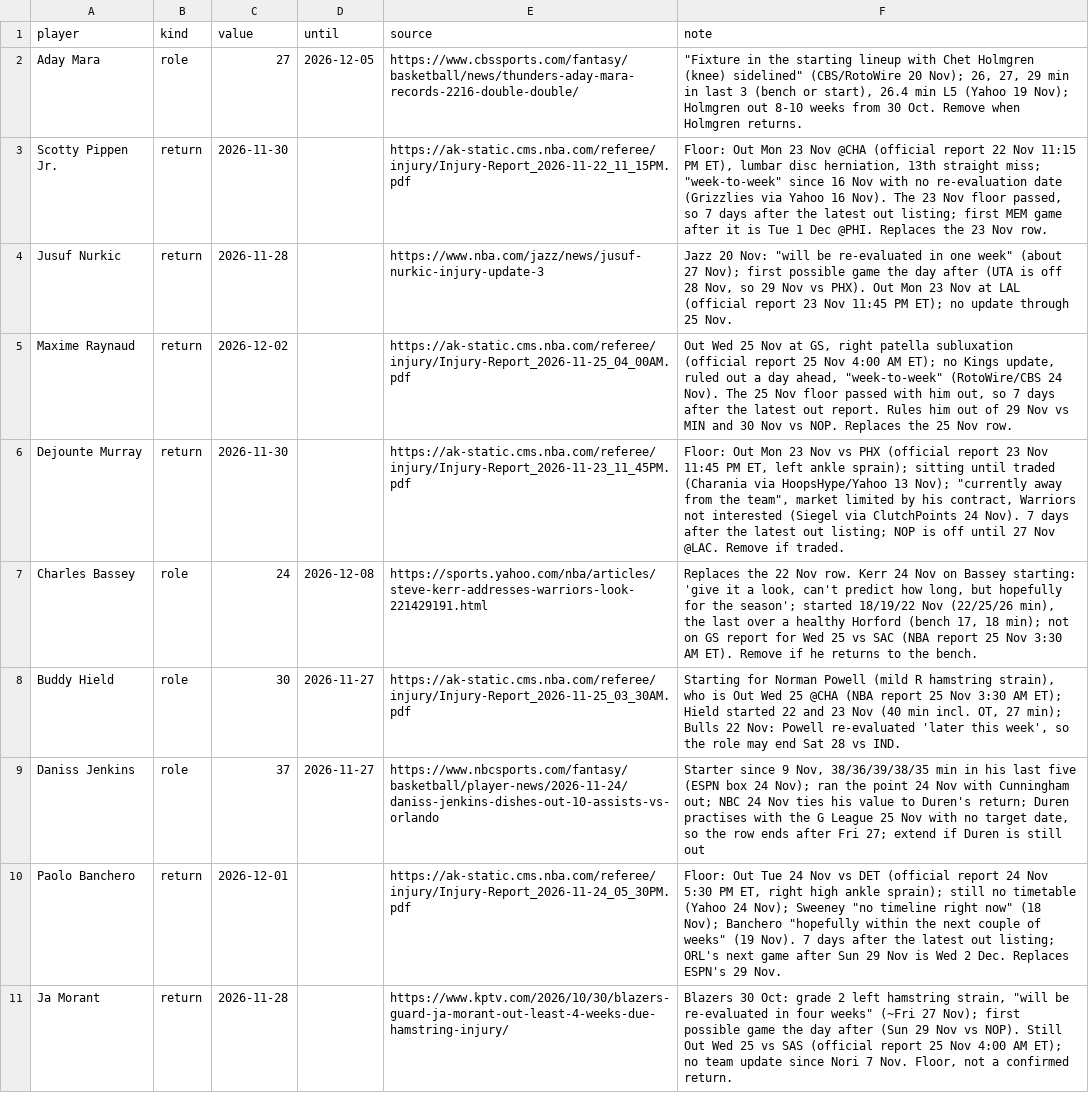
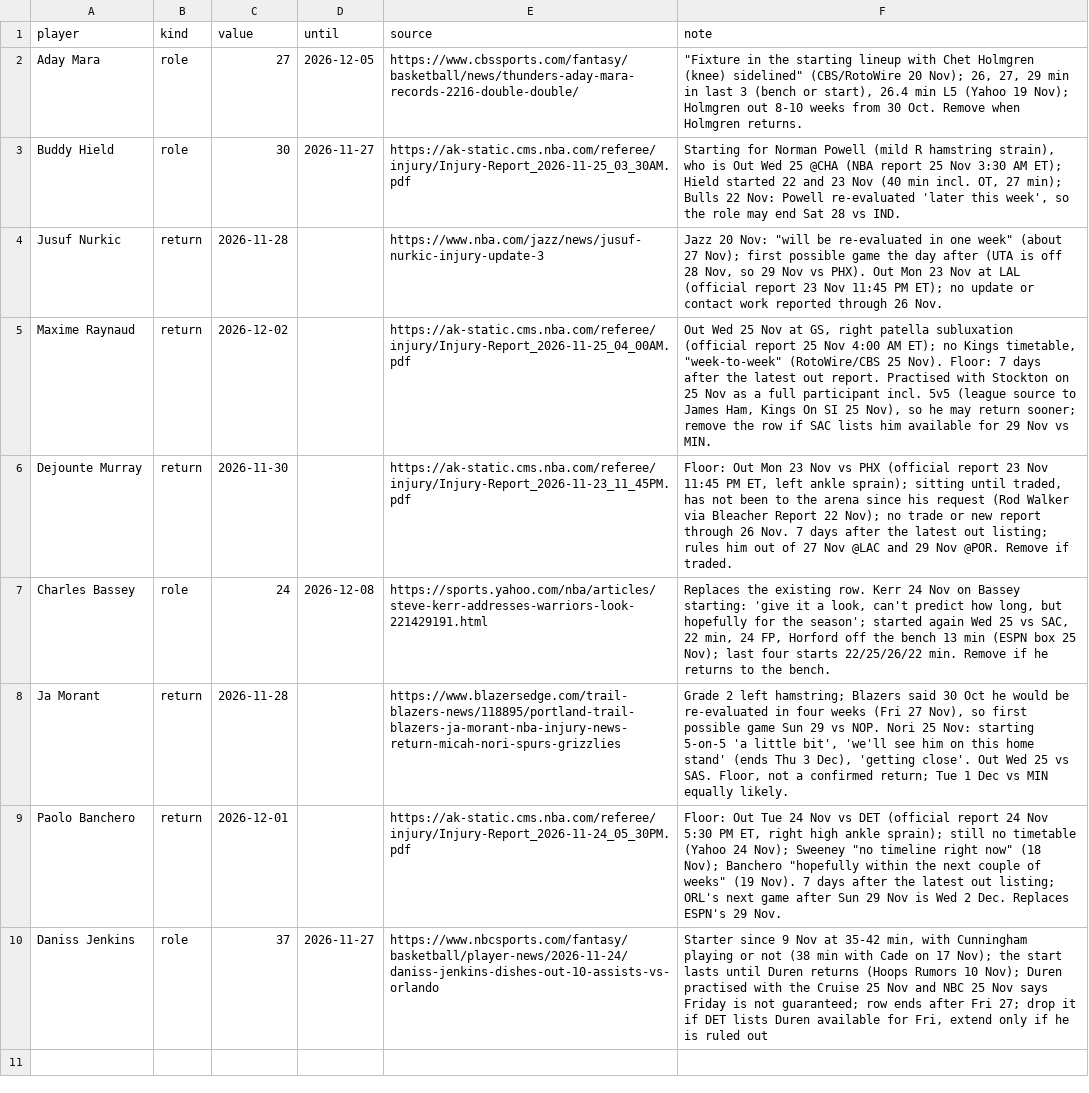
Before and after one commit to Kintukka2/NBA-FANTASY, a CSV file: council/news_overrides.csv, drawn as a sheet; removed rows and columns are numbered as before the commit, all else as after; the diff names each change by its address in the sheet, - before the commit and + after, or states it on an @@ line.

```diff
--- a/council/news_overrides.csv
+++ b/council/news_overrides.csv
-row 3: Scotty Pippen Jr. | return | 2026-11-30 |  | https://ak-static.cms.nba.com/referee/injury/Injury-Report_2026-11-22_11_15PM.pdf | Floor: Out Mon 23 Nov @CHA (official report 22 Nov 11:15 PM ET), lumbar disc herniation, 13th straight miss; "week-to-week" since 16 Nov with no re-evaluation date (Grizzlies via Yahoo 16 Nov). The 23 Nov floor passed, so 7 days after the latest out listing; first MEM game after it is Tue 1 Dec @PHI. Replaces the 23 Nov row.
-row 4: Jusuf Nurkic | return | 2026-11-28 |  | https://www.nba.com/jazz/news/jusuf-nurkic-injury-update-3 | Jazz 20 Nov: "will be re-evaluated in one week" (about 27 Nov); first possible game the day after (UTA is off 28 Nov, so 29 Nov vs PHX). Out Mon 23 Nov at LAL (official report 23 Nov 11:45 PM ET); no update through 25 Nov.
-row 5: Maxime Raynaud | return | 2026-12-02 |  | https://ak-static.cms.nba.com/referee/injury/Injury-Report_2026-11-25_04_00AM.pdf | Out Wed 25 Nov at GS, right patella subluxation (official report 25 Nov 4:00 AM ET); no Kings update, ruled out a day ahead, "week-to-week" (RotoWire/CBS 24 Nov). The 25 Nov floor passed with him out, so 7 days after the latest out report. Rules him out of 29 Nov vs MIN and 30 Nov vs NOP. Replaces the 25 Nov row.
-row 6: Dejounte Murray | return | 2026-11-30 |  | https://ak-static.cms.nba.com/referee/injury/Injury-Report_2026-11-23_11_45PM.pdf | Floor: Out Mon 23 Nov vs PHX (official report 23 Nov 11:45 PM ET, left ankle sprain); sitting until traded (Charania via HoopsHype/Yahoo 13 Nov); "currently away from the team", market limited by his contract, Warriors not interested (Siegel via ClutchPoints 24 Nov). 7 days after the latest out listing; NOP is off until 27 Nov @LAC. Remove if traded.
-row 7: Charles Bassey | role | 24 | 2026-12-08 | https://sports.yahoo.com/nba/articles/steve-kerr-addresses-warriors-look-221429191.html | Replaces the 22 Nov row. Kerr 24 Nov on Bassey starting: 'give it a look, can't predict how long, but hopefully for the season'; started 18/19/22 Nov (22/25/26 min), the last over a healthy Horford (bench 17, 18 min); not on GS report for Wed 25 vs SAC (NBA report 25 Nov 3:30 AM ET). Remove if he returns to the bench.
-row 9: Daniss Jenkins | role | 37 | 2026-11-27 | https://www.nbcsports.com/fantasy/basketball/player-news/2026-11-24/daniss-jenkins-dishes-out-10-assists-vs-orlando | Starter since 9 Nov, 38/36/39/38/35 min in his last five (ESPN box 24 Nov); ran the point 24 Nov with Cunningham out; NBC 24 Nov ties his value to Duren's return; Duren practises with the G League 25 Nov with no target date, so the row ends after Fri 27; extend if Duren is still out
+row 4: Jusuf Nurkic | return | 2026-11-28 |  | https://www.nba.com/jazz/news/jusuf-nurkic-injury-update-3 | Jazz 20 Nov: "will be re-evaluated in one week" (about 27 Nov); first possible game the day after (UTA is off 28 Nov, so 29 Nov vs PHX). Out Mon 23 Nov at LAL (official report 23 Nov 11:45 PM ET); no update or contact work reported through 26 Nov.
+row 5: Maxime Raynaud | return | 2026-12-02 |  | https://ak-static.cms.nba.com/referee/injury/Injury-Report_2026-11-25_04_00AM.pdf | Out Wed 25 Nov at GS, right patella subluxation (official report 25 Nov 4:00 AM ET); no Kings timetable, "week-to-week" (RotoWire/CBS 25 Nov). Floor: 7 days after the latest out report. Practised with Stockton on 25 Nov as a full participant incl. 5v5 (league source to James Ham, Kings On SI 25 Nov), so he may return sooner; remove the row if SAC lists him available for 29 Nov vs MIN.
+row 6: Dejounte Murray | return | 2026-11-30 |  | https://ak-static.cms.nba.com/referee/injury/Injury-Report_2026-11-23_11_45PM.pdf | Floor: Out Mon 23 Nov vs PHX (official report 23 Nov 11:45 PM ET, left ankle sprain); sitting until traded, has not been to the arena since his request (Rod Walker via Bleacher Report 22 Nov); no trade or new report through 26 Nov. 7 days after the latest out listing; rules him out of 27 Nov @LAC and 29 Nov @POR. Remove if traded.
+row 7: Charles Bassey | role | 24 | 2026-12-08 | https://sports.yahoo.com/nba/articles/steve-kerr-addresses-warriors-look-221429191.html | Replaces the existing row. Kerr 24 Nov on Bassey starting: 'give it a look, can't predict how long, but hopefully for the season'; started again Wed 25 vs SAC, 22 min, 24 FP, Horford off the bench 13 min (ESPN box 25 Nov); last four starts 22/25/26/22 min. Remove if he returns to the bench.
+row 8: Ja Morant | return | 2026-11-28 |  | https://www.blazersedge.com/trail-blazers-news/118895/portland-trail-blazers-ja-morant-nba-injury-news-return-micah-nori-spurs-grizzlies | Grade 2 left hamstring; Blazers said 30 Oct he would be re-evaluated in four weeks (Fri 27 Nov), so first possible game Sun 29 vs NOP. Nori 25 Nov: starting 5-on-5 'a little bit', 'we'll see him on this home stand' (ends Thu 3 Dec), 'getting close'. Out Wed 25 vs SAS. Floor, not a confirmed return; Tue 1 Dec vs MIN equally likely.
-row 11: Ja Morant | return | 2026-11-28 |  | https://www.kptv.com/2026/10/30/blazers-guard-ja-morant-out-least-4-weeks-due-hamstring-injury/ | Blazers 30 Oct: grade 2 left hamstring strain, "will be re-evaluated in four weeks" (~Fri 27 Nov); first possible game the day after (Sun 29 Nov vs NOP). Still Out Wed 25 vs SAS (official report 25 Nov 4:00 AM ET); no team update since Nori 7 Nov. Floor, not a confirmed return.
+row 10: Daniss Jenkins | role | 37 | 2026-11-27 | https://www.nbcsports.com/fantasy/basketball/player-news/2026-11-24/daniss-jenkins-dishes-out-10-assists-vs-orlando | Starter since 9 Nov at 35-42 min, with Cunningham playing or not (38 min with Cade on 17 Nov); the start lasts until Duren returns (Hoops Rumors 10 Nov); Duren practised with the Cruise 25 Nov and NBC 25 Nov says Friday is not guaranteed; row ends after Fri 27; drop it if DET lists Duren available for Fri, extend only if he is ruled out
```
Also changed, not shown: 1 other file.
